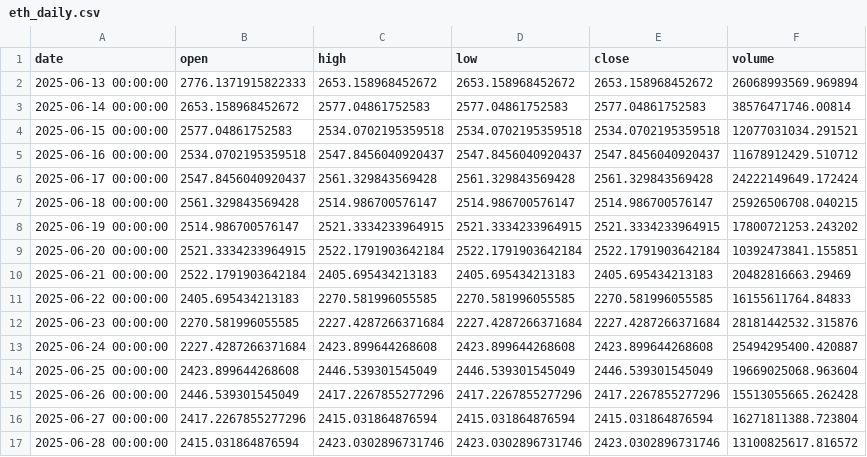
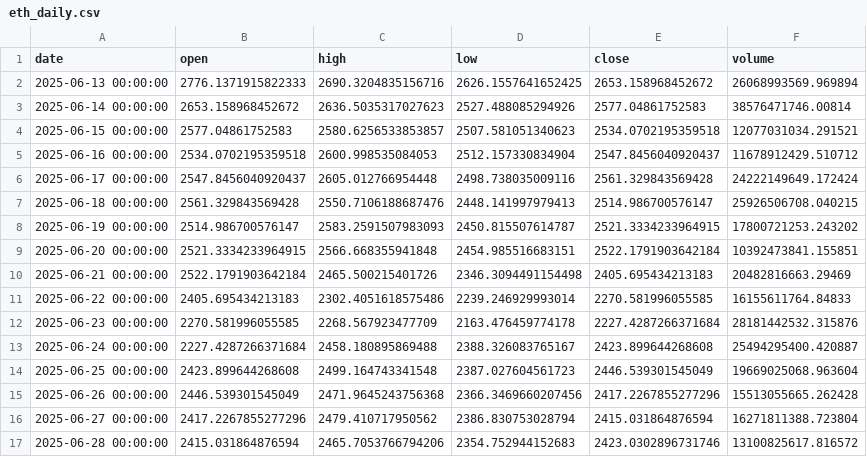
Before and after one commit to neilt93/token_analytics, a CSV file: data/eth_daily.csv, drawn as a sheet; only a part is shown; the diff covers the shown part only.

```diff
--- a/data/eth_daily.csv
+++ b/data/eth_daily.csv
@@ -1,17 +1,17 @@
 date,open,high,low,close,volume
-2025-06-13 00:00:00,2776.1371915822333,2653.158968452672,2653.158968452672,2653.158968452672,26068993569.969894
-2025-06-14 00:00:00,2653.158968452672,2577.04861752583,2577.04861752583,2577.04861752583,38576471746.00814
-2025-06-15 00:00:00,2577.04861752583,2534.0702195359518,2534.0702195359518,2534.0702195359518,12077031034.291521
-2025-06-16 00:00:00,2534.0702195359518,2547.8456040920437,2547.8456040920437,2547.8456040920437,11678912429.510712
-2025-06-17 00:00:00,2547.8456040920437,2561.329843569428,2561.329843569428,2561.329843569428,24222149649.172424
-2025-06-18 00:00:00,2561.329843569428,2514.986700576147,2514.986700576147,2514.986700576147,25926506708.040215
-2025-06-19 00:00:00,2514.986700576147,2521.3334233964915,2521.3334233964915,2521.3334233964915,17800721253.243202
-2025-06-20 00:00:00,2521.3334233964915,2522.1791903642184,2522.1791903642184,2522.1791903642184,10392473841.155851
-2025-06-21 00:00:00,2522.1791903642184,2405.695434213183,2405.695434213183,2405.695434213183,20482816663.29469
-2025-06-22 00:00:00,2405.695434213183,2270.581996055585,2270.581996055585,2270.581996055585,16155611764.84833
-2025-06-23 00:00:00,2270.581996055585,2227.4287266371684,2227.4287266371684,2227.4287266371684,28181442532.315876
-2025-06-24 00:00:00,2227.4287266371684,2423.899644268608,2423.899644268608,2423.899644268608,25494295400.420887
-2025-06-25 00:00:00,2423.899644268608,2446.539301545049,2446.539301545049,2446.539301545049,19669025068.963604
-2025-06-26 00:00:00,2446.539301545049,2417.2267855277296,2417.2267855277296,2417.2267855277296,15513055665.262428
-2025-06-27 00:00:00,2417.2267855277296,2415.031864876594,2415.031864876594,2415.031864876594,16271811388.723804
-2025-06-28 00:00:00,2415.031864876594,2423.0302896731746,2423.0302896731746,2423.0302896731746,13100825617.816572
+2025-06-13 00:00:00,2776.1371915822333,2690.3204835156716,2626.1557641652425,2653.158968452672,26068993569.969894
+2025-06-14 00:00:00,2653.158968452672,2636.5035317027623,2527.488085294926,2577.04861752583,38576471746.00814
+2025-06-15 00:00:00,2577.04861752583,2580.6256533853857,2507.581051340623,2534.0702195359518,12077031034.291521
+2025-06-16 00:00:00,2534.0702195359518,2600.998535084053,2512.157330834904,2547.8456040920437,11678912429.510712
+2025-06-17 00:00:00,2547.8456040920437,2605.012766954448,2498.738035009116,2561.329843569428,24222149649.172424
+2025-06-18 00:00:00,2561.329843569428,2550.7106188687476,2448.141997979413,2514.986700576147,25926506708.040215
+2025-06-19 00:00:00,2514.986700576147,2583.2591507983093,2450.815507614787,2521.3334233964915,17800721253.243202
+2025-06-20 00:00:00,2521.3334233964915,2566.668355941848,2454.985516683151,2522.1791903642184,10392473841.155851
+2025-06-21 00:00:00,2522.1791903642184,2465.500215401726,2346.3094491154498,2405.695434213183,20482816663.29469
+2025-06-22 00:00:00,2405.695434213183,2302.4051618575486,2239.246929993014,2270.581996055585,16155611764.84833
+2025-06-23 00:00:00,2270.581996055585,2268.567923477709,2163.476459774178,2227.4287266371684,28181442532.315876
+2025-06-24 00:00:00,2227.4287266371684,2458.180895869488,2388.326083765167,2423.899644268608,25494295400.420887
+2025-06-25 00:00:00,2423.899644268608,2499.164743341548,2387.027604561723,2446.539301545049,19669025068.963604
+2025-06-26 00:00:00,2446.539301545049,2471.9645243756368,2366.3469660207456,2417.2267855277296,15513055665.262428
+2025-06-27 00:00:00,2417.2267855277296,2479.410717950562,2386.830753028794,2415.031864876594,16271811388.723804
+2025-06-28 00:00:00,2415.031864876594,2465.7053766794206,2354.752944152683,2423.0302896731746,13100825617.816572
```
Also changed, not shown: 1 added row, 1 removed row and 26 edited cells elsewhere in this file, data/sol_daily.csv, data/tao_daily.csv, 4 other files.
